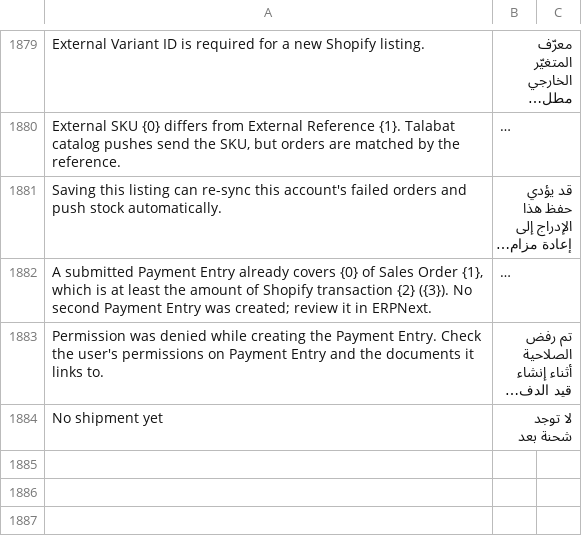
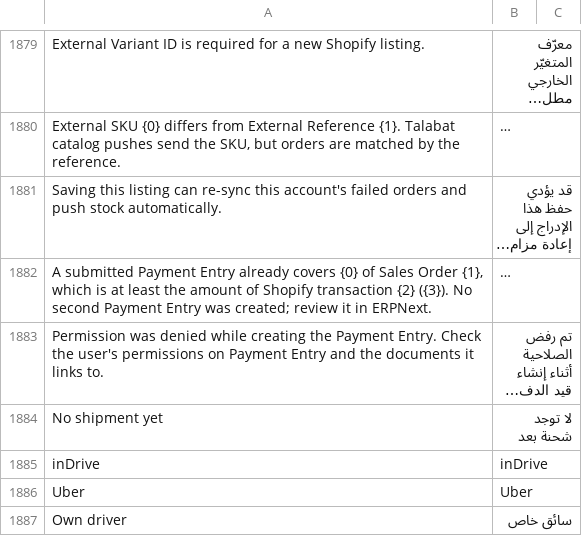
Before and after one commit to MohamedAmirr/tamwenat-el-zekrayat, a CSV file: apps/marketplace_integrations/marketplace_integrations/translations/ar.csv, drawn as a sheet; only a part is shown, gaps mark what is left out; long unchanged cells end in …; the diff names each change by its address in the sheet, - before the commit and + after, or states it on an @@ line.

Commit message:
feat(delivery-note): manual couriers inDrive, Uber and Own driver as adapter-less transporters, with a patch creating the Suppliers and a green inDrive pill
A Delivery Note with these transporters is a plain ERPNext note, no carrier API is called. The patch falls back to the Buying Settings supplier group when All Supplier Groups is missing.

```diff
--- a/apps/marketplace_integrations/marketplace_integrations/translations/ar.csv
+++ b/apps/marketplace_integrations/marketplace_integrations/translations/ar.csv
+row 1885: inDrive | inDrive
+row 1886: Uber | Uber
+row 1887: Own driver | سائق خاص
```
Also changed, not shown: 11 other files.
